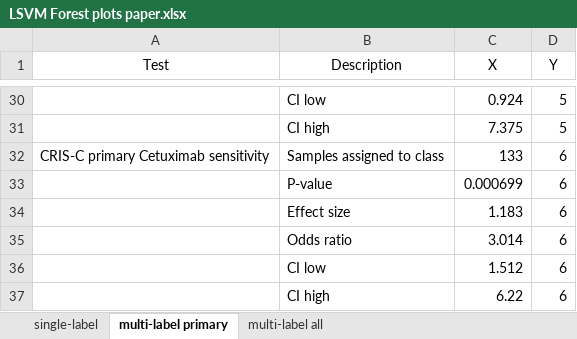
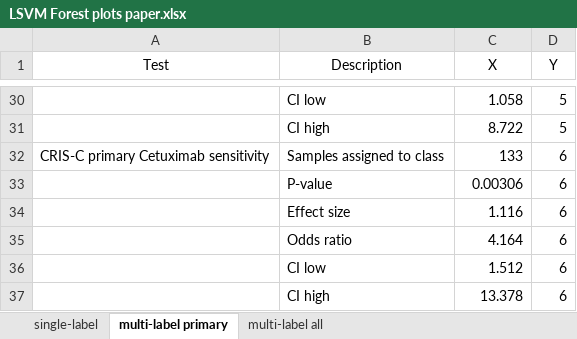
Before and after one commit to DEIB-GECO/CRIS_single-sample, an Excel workbook: CRIS_single-sample/additional files/LSVM Forest plots paper.xlsx, sheet multi-label primary, drawn as a sheet; only a part is shown, gaps mark what is left out; values as stored, in another font and other column widths than the file's, no borders; charts and pictures not drawn; the diff covers the shown part only; the diff names each change by its address in the sheet, - before the commit and + after, or states it on an @@ line.

```diff
--- a/CRIS_single-sample/additional files/LSVM Forest plots paper.xlsx (sheet multi-label primary)
+++ b/CRIS_single-sample/additional files/LSVM Forest plots paper.xlsx (sheet multi-label primary)
-C30 (X): 0.924
+C30 (X): 1.058
-C31 (X): 7.375
+C31 (X): 8.722
-C33 (X): 0.000699
+C33 (X): 0.00306
-C34 (X): 1.183
+C34 (X): 1.116
-C35 (X): 3.014
+C35 (X): 4.164
-C37 (X): 6.22
+C37 (X): 13.378
```
Also changed, not shown: 23 edited cells and cell formats elsewhere in this sheet, sheet multi-label all, sheet single-label, charts or pictures, CRIS_single-sample/additional files/NTP Forest plots paper.xlsx, 10 other files.
